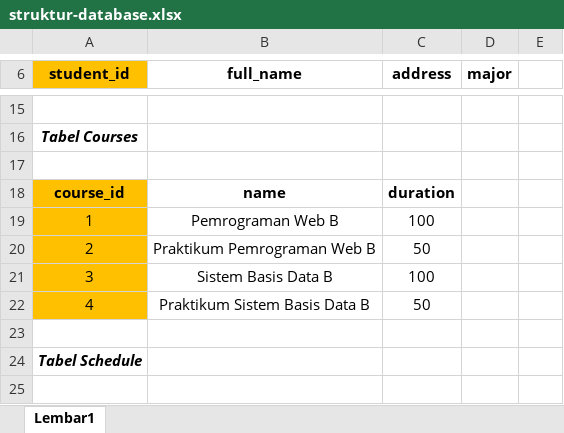
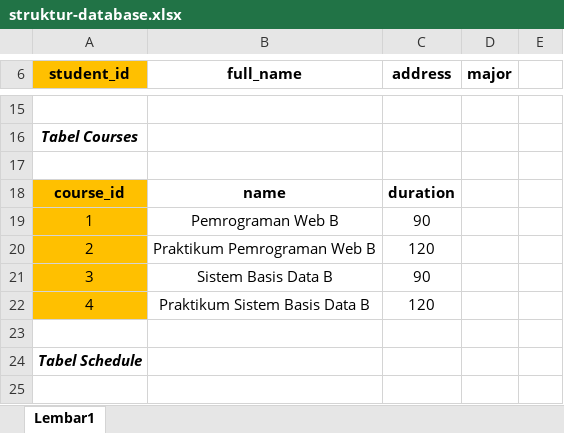
Before and after one commit to alfdhaill/basis-data-kelompok-II, an Excel workbook: struktur-database.xlsx, sheet Lembar1, drawn as a sheet; only a part is shown, gaps mark what is left out; values as stored, in another font and other column widths than the file's, no borders; charts and pictures not drawn; the diff names each change by its address in the sheet, - before the commit and + after, or states it on an @@ line.

Commit message:
ubah durasi

```diff
--- a/struktur-database.xlsx (sheet Lembar1)
+++ b/struktur-database.xlsx (sheet Lembar1)
-C19 (address): 100
+C19 (address): 90
-C20 (address): 50
+C20 (address): 120
-C21 (address): 100
+C21 (address): 90
-C22 (address): 50
+C22 (address): 120
```
